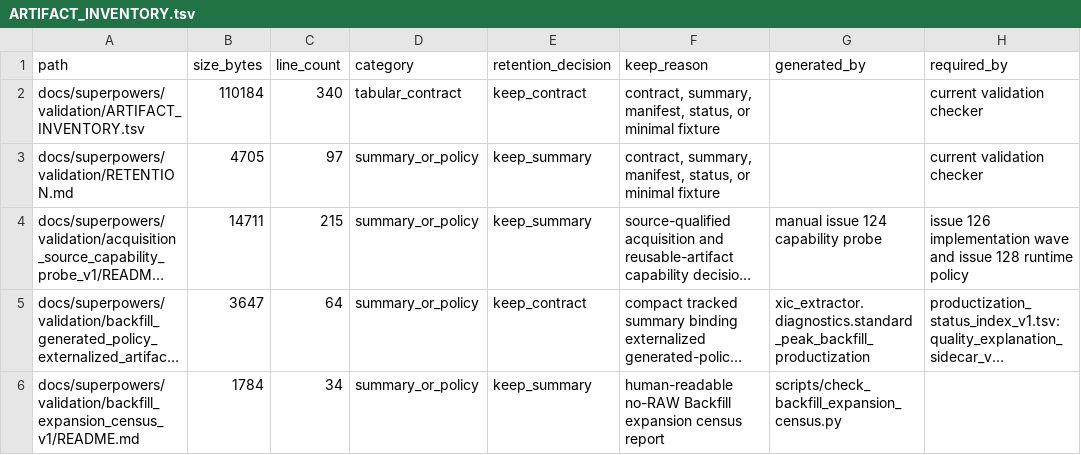
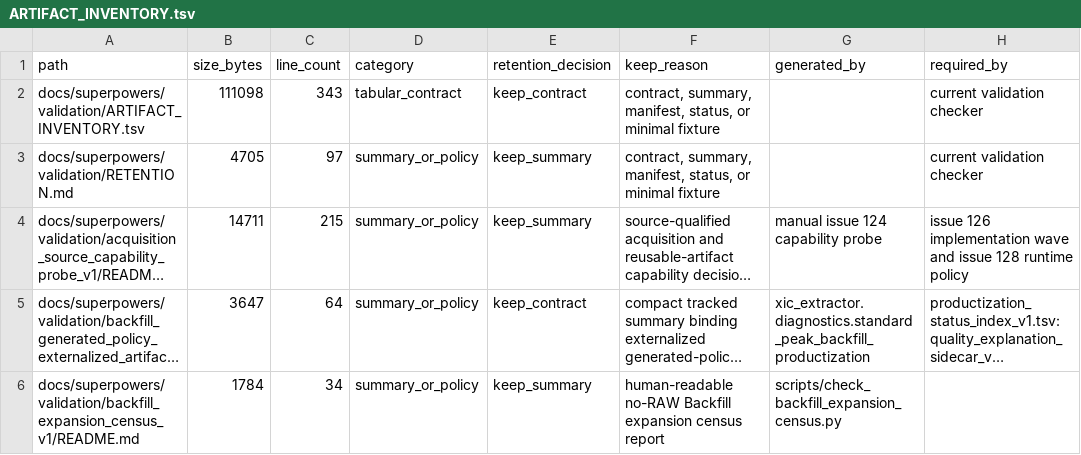
Before and after one commit to bosschen0429/XIC_Extractor, a TSV file: docs/superpowers/validation/ARTIFACT_INVENTORY.tsv, drawn as a sheet; only a part is shown; long unchanged cells end in …; the diff names each change by its address in the sheet, - before the commit and + after, or states it on an @@ line.

Commit message:
test: refresh validation retention counts

```diff
--- a/docs/superpowers/validation/ARTIFACT_INVENTORY.tsv
+++ b/docs/superpowers/validation/ARTIFACT_INVENTORY.tsv
-B2 (size_bytes): 110184
+B2 (size_bytes): 111098
-C2 (line_count): 340
+C2 (line_count): 343
```
Also changed, not shown: 1 other file.
